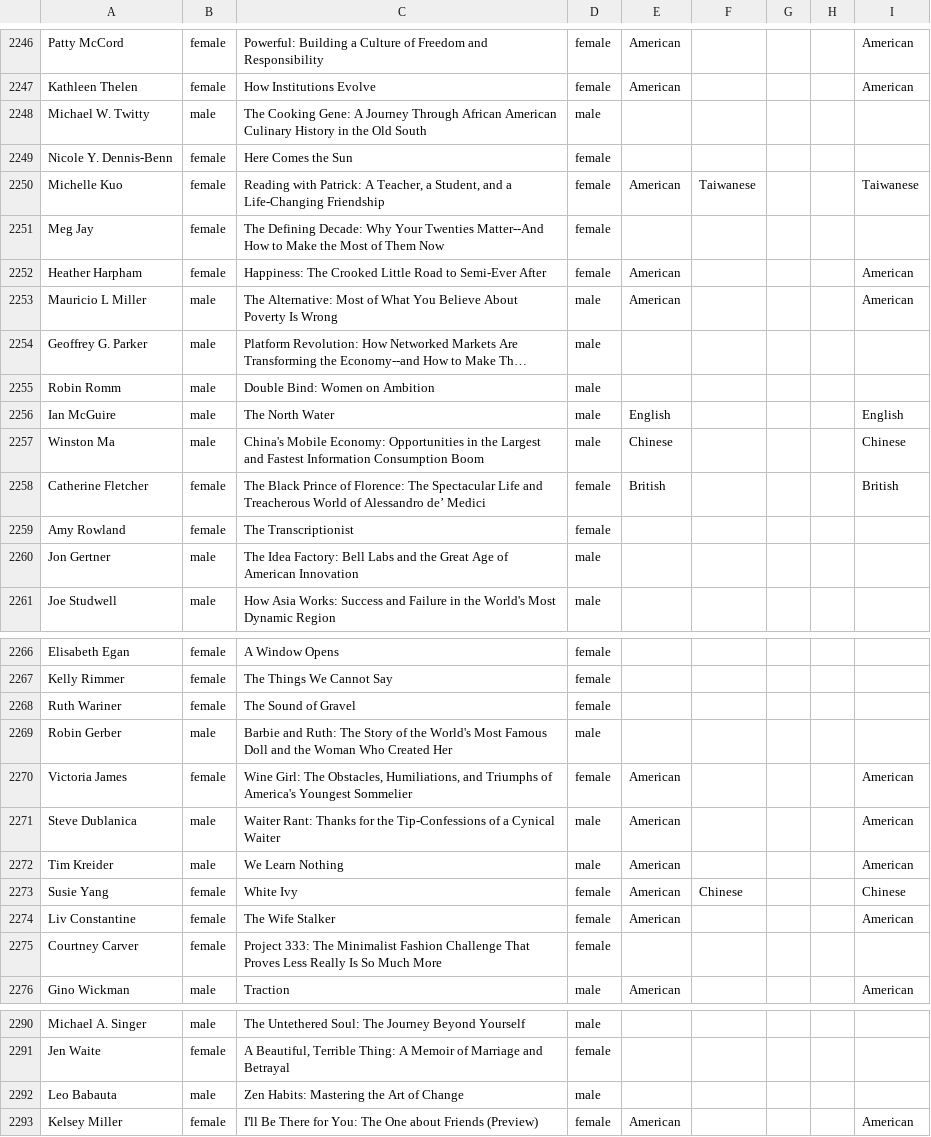
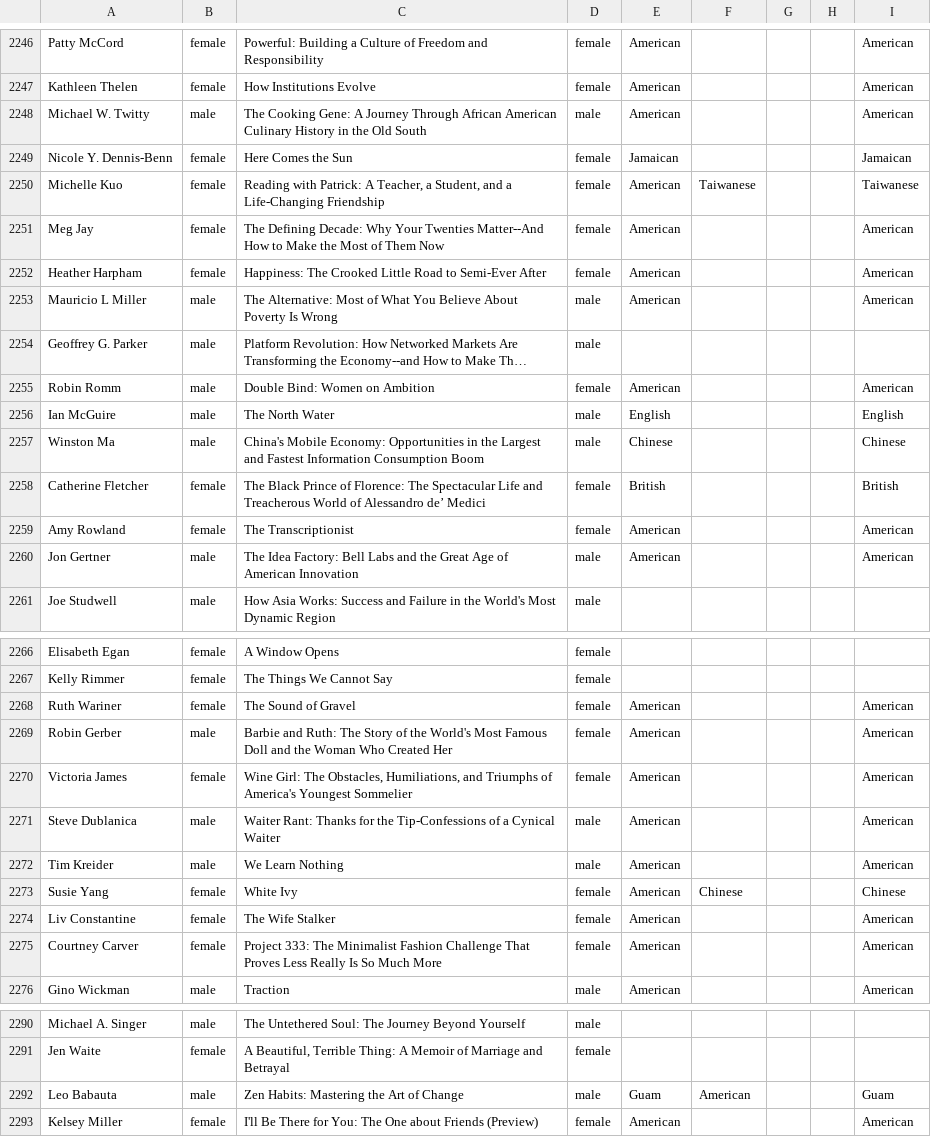
Before and after one commit to cal65/Reading-History, a CSV file: Books/authors_database.csv, drawn as a sheet; only a part is shown, gaps mark what is left out; long unchanged cells end in …; the diff covers the shown part only; the diff names each change by its address in the sheet, - before the commit and + after, or states it on an @@ line.

```diff
--- a/Books/authors_database.csv
+++ b/Books/authors_database.csv
-E2248: (empty)
+E2248: American
-I2248: (empty)
+I2248: American
-E2249: (empty)
+E2249: Jamaican
-I2249: (empty)
+I2249: Jamaican
-E2251: (empty)
+E2251: American
-I2251: (empty)
+I2251: American
-D2255: male
+D2255: female
-E2255: (empty)
+E2255: American
-I2255: (empty)
+I2255: American
-E2259:E2260: (empty)
+E2259:E2260: American
-I2259:I2260: (empty)
+I2259:I2260: American
-E2268:E2269: (empty)
+E2268:E2269: American
-I2268:I2269: (empty)
+I2268:I2269: American
-D2269: male
+D2269: female
-E2275: (empty)
+E2275: American
-I2275: (empty)
+I2275: American
-E2292: (empty)
+E2292: Guam
-F2292: (empty)
+F2292: American
-I2292: (empty)
+I2292: Guam
```
Also changed, not shown: 1 edited cell elsewhere in this file, Books/world_regions_dict.csv.
